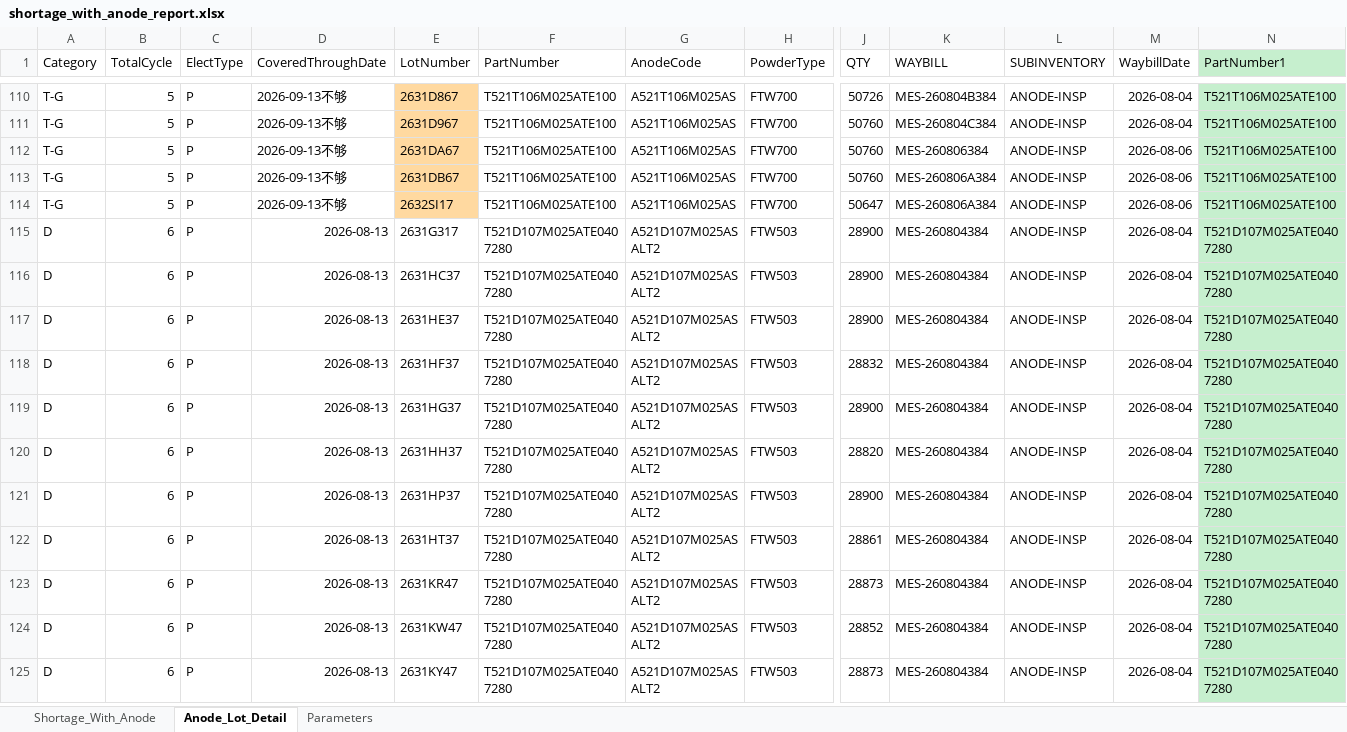
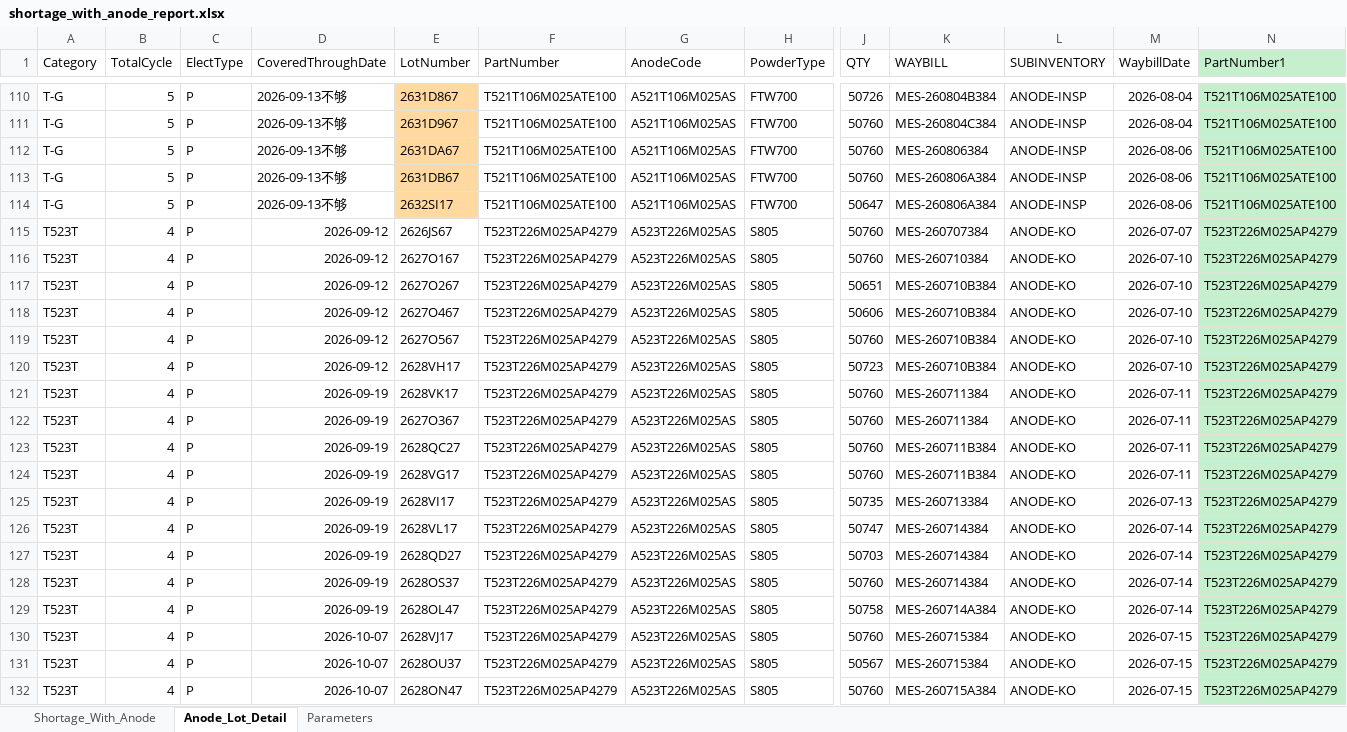
Before and after one commit to Esme-1234/Claude, an Excel workbook: shortage_with_anode_report.xlsx, sheet Anode_Lot_Detail, drawn as a sheet; only a part is shown, gaps mark what is left out; the shorter side is filled out with more unchanged rows; values as stored, in another font and other column widths than the file's, no borders; rows hold the shown columns only; the diff covers the shown part only; the diff names each change by its address in the sheet, - before the commit and + after, or states it on an @@ line.

```diff
--- a/shortage_with_anode_report.xlsx (sheet Anode_Lot_Detail)
+++ b/shortage_with_anode_report.xlsx (sheet Anode_Lot_Detail)
+row 115: T523T | 4 | P | 2026-09-12 | 2626JS67 | T523T226M025AP4279 | A523T226M025AS | S805 | 50760 | MES-260707384 | ANODE-KO | 2026-07-07 | T523T226M025AP4279
+row 116: T523T | 4 | P | 2026-09-12 | 2627O167 | T523T226M025AP4279 | A523T226M025AS | S805 | 50760 | MES-260710384 | ANODE-KO | 2026-07-10 | T523T226M025AP4279
+row 117: T523T | 4 | P | 2026-09-12 | 2627O267 | T523T226M025AP4279 | A523T226M025AS | S805 | 50651 | MES-260710B384 | ANODE-KO | 2026-07-10 | T523T226M025AP4279
+row 118: T523T | 4 | P | 2026-09-12 | 2627O467 | T523T226M025AP4279 | A523T226M025AS | S805 | 50606 | MES-260710B384 | ANODE-KO | 2026-07-10 | T523T226M025AP4279
+row 119: T523T | 4 | P | 2026-09-12 | 2627O567 | T523T226M025AP4279 | A523T226M025AS | S805 | 50760 | MES-260710B384 | ANODE-KO | 2026-07-10 | T523T226M025AP4279
+row 120: T523T | 4 | P | 2026-09-12 | 2628VH17 | T523T226M025AP4279 | A523T226M025AS | S805 | 50723 | MES-260710B384 | ANODE-KO | 2026-07-10 | T523T226M025AP4279
+row 121: T523T | 4 | P | 2026-09-19 | 2628VK17 | T523T226M025AP4279 | A523T226M025AS | S805 | 50760 | MES-260711384 | ANODE-KO | 2026-07-11 | T523T226M025AP4279
+row 122: T523T | 4 | P | 2026-09-19 | 2627O367 | T523T226M025AP4279 | A523T226M025AS | S805 | 50760 | MES-260711384 | ANODE-KO | 2026-07-11 | T523T226M025AP4279
+row 123: T523T | 4 | P | 2026-09-19 | 2628QC27 | T523T226M025AP4279 | A523T226M025AS | S805 | 50760 | MES-260711B384 | ANODE-KO | 2026-07-11 | T523T226M025AP4279
+row 124: T523T | 4 | P | 2026-09-19 | 2628VG17 | T523T226M025AP4279 | A523T226M025AS | S805 | 50760 | MES-260711B384 | ANODE-KO | 2026-07-11 | T523T226M025AP4279
+row 125: T523T | 4 | P | 2026-09-19 | 2628VI17 | T523T226M025AP4279 | A523T226M025AS | S805 | 50735 | MES-260713384 | ANODE-KO | 2026-07-13 | T523T226M025AP4279
+row 126: T523T | 4 | P | 2026-09-19 | 2628VL17 | T523T226M025AP4279 | A523T226M025AS | S805 | 50747 | MES-260714384 | ANODE-KO | 2026-07-14 | T523T226M025AP4279
+row 127: T523T | 4 | P | 2026-09-19 | 2628QD27 | T523T226M025AP4279 | A523T226M025AS | S805 | 50703 | MES-260714384 | ANODE-KO | 2026-07-14 | T523T226M025AP4279
+row 128: T523T | 4 | P | 2026-09-19 | 2628OS37 | T523T226M025AP4279 | A523T226M025AS | S805 | 50760 | MES-260714384 | ANODE-KO | 2026-07-14 | T523T226M025AP4279
+row 129: T523T | 4 | P | 2026-09-19 | 2628OL47 | T523T226M025AP4279 | A523T226M025AS | S805 | 50758 | MES-260714A384 | ANODE-KO | 2026-07-14 | T523T226M025AP4279
+row 130: T523T | 4 | P | 2026-10-07 | 2628VJ17 | T523T226M025AP4279 | A523T226M025AS | S805 | 50760 | MES-260715384 | ANODE-KO | 2026-07-15 | T523T226M025AP4279
+row 131: T523T | 4 | P | 2026-10-07 | 2628OU37 | T523T226M025AP4279 | A523T226M025AS | S805 | 50567 | MES-260715384 | ANODE-KO | 2026-07-15 | T523T226M025AP4279
+row 132: T523T | 4 | P | 2026-10-07 | 2628ON47 | T523T226M025AP4279 | A523T226M025AS | S805 | 50760 | MES-260715A384 | ANODE-KO | 2026-07-15 | T523T226M025AP4279
```
Also changed, not shown: 12 added rows and 1 removed row elsewhere in this sheet, sheet Shortage_With_Anode, sheet Parameters.
